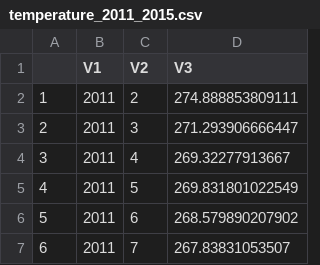
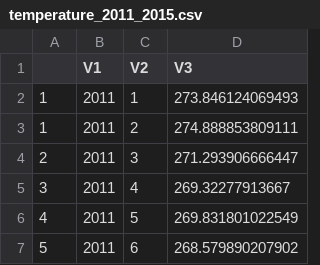
Before and after one commit to patchdynamics/ct-river-R, a CSV file: temperature_2011_2015.csv, drawn as a sheet; only a part is shown; the shorter side is filled out with more unchanged rows.

```diff
--- a/temperature_2011_2015.csv
+++ b/temperature_2011_2015.csv
@@ -1,2 +1,3 @@
 "","V1","V2","V3"
+"1","2011","1","273.846124069493"
 "1","2011","2","274.888853809111"
```
Also changed, not shown: soil_temp_avg.csv, 18 other files.
